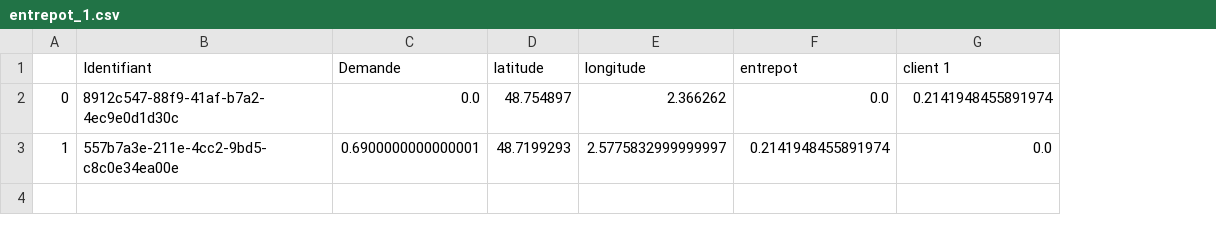
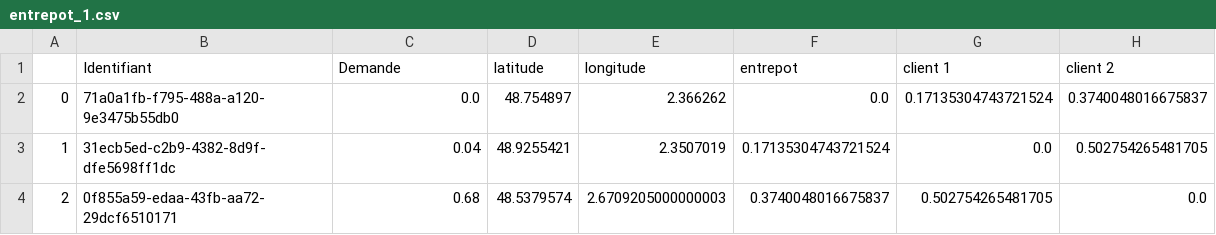
Before and after one commit to EmmaBouhanna/optim_livraison, a CSV file: input_data/entrepot_1.csv, drawn as a sheet; removed rows and columns are numbered as before the commit, all else as after; the diff names each change by its address in the sheet, - before the commit and + after, or states it on an @@ line.

```diff
--- a/input_data/entrepot_1.csv
+++ b/input_data/entrepot_1.csv
+column H (client 2), row 2: 0.3740048016675837
-B2 (Identifiant): 8912c547-88f9-41af-b7a2-4ec9e0d1d30c
+B2 (Identifiant): 71a0a1fb-f795-488a-a120-9e3475b55db0
-G2 (client 1): 0.2141948455891974
+G2 (client 1): 0.17135304743721524
-row 3: 1 | 557b7a3e-211e-4cc2-9bd5-c8c0e34ea00e | 0.6900000000000001 | 48.7199293 | 2.5775832999999997 | 0.2141948455891974 | 0.0
+row 3: 1 | 31ecb5ed-c2b9-4382-8d9f-dfe5698ff1dc | 0.04 | 48.9255421 | 2.3507019 | 0.17135304743721524 | 0.0 | 0.502754265481705
+row 4: 2 | 0f855a59-edaa-43fb-aa72-29dcf6510171 | 0.68 | 48.5379574 | 2.6709205000000003 | 0.3740048016675837 | 0.502754265481705 | 0.0
```
Also changed, not shown: input_data/entrepot_12.csv, input_data/entrepot_14.csv, 20 other files.
